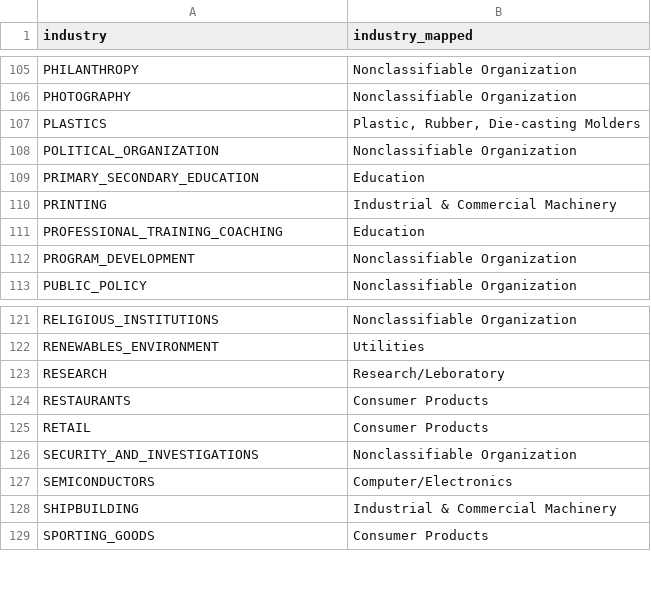
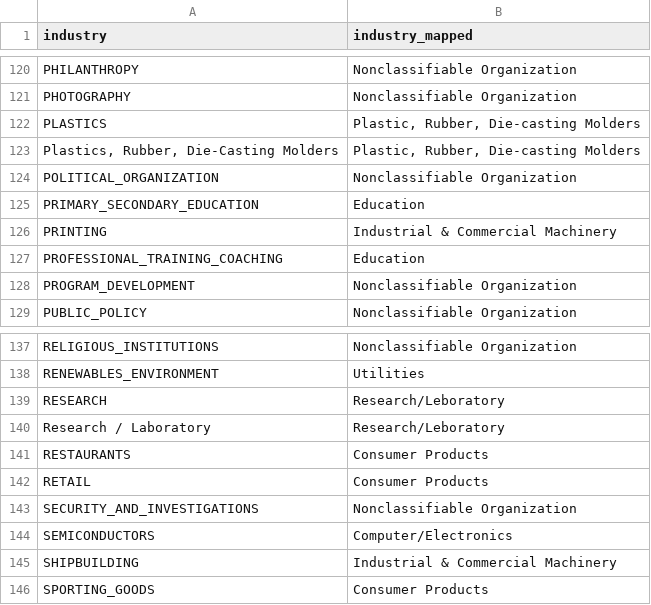
Before and after one commit to 3DHubs/dbt-core-network, a CSV file: seeds/seed_industries.csv, drawn as a sheet; only a part is shown, gaps mark what is left out; the diff covers the shown part only; the diff names each change by its address in the sheet, - before the commit and + after, or states it on an @@ line.

```diff
--- a/seeds/seed_industries.csv
+++ b/seeds/seed_industries.csv
+row 123: Plastics, Rubber, Die-Casting Molders | Plastic, Rubber, Die-casting Molders
+row 140: Research / Laboratory | Research/Leboratory
```
Also changed, not shown: 15 added rows elsewhere in this file.
